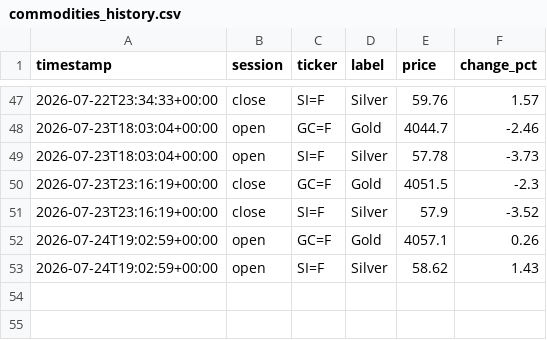
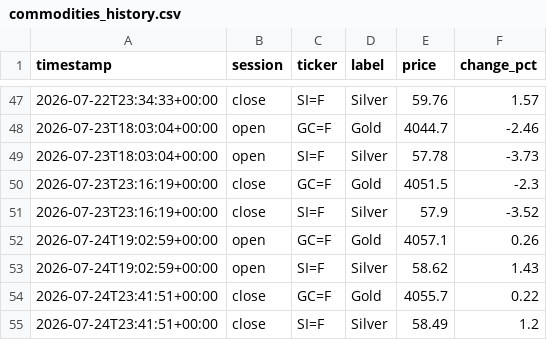
Before and after one commit to ericustayev-dot/Thecolorgreen, a CSV file: commodities_history.csv, drawn as a sheet; only a part is shown, gaps mark what is left out; the diff names each change by its address in the sheet, - before the commit and + after, or states it on an @@ line.

```diff
--- a/commodities_history.csv
+++ b/commodities_history.csv
+row 54: 2026-07-24T23:41:51+00:00 | close | GC=F | Gold | 4055.7 | 0.22
+row 55: 2026-07-24T23:41:51+00:00 | close | SI=F | Silver | 58.49 | 1.2
```
Also changed, not shown: history.csv, world_news_log.csv.
